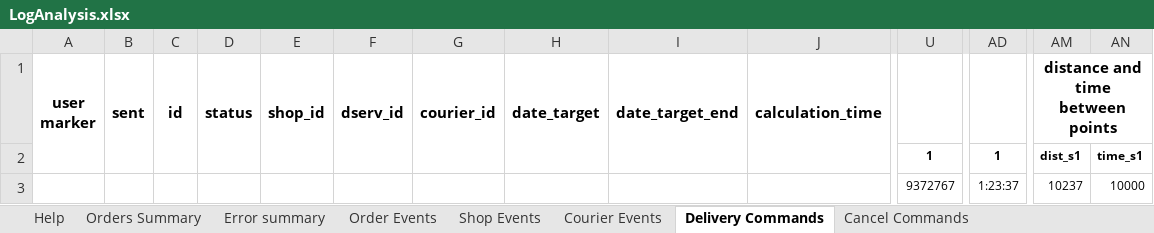
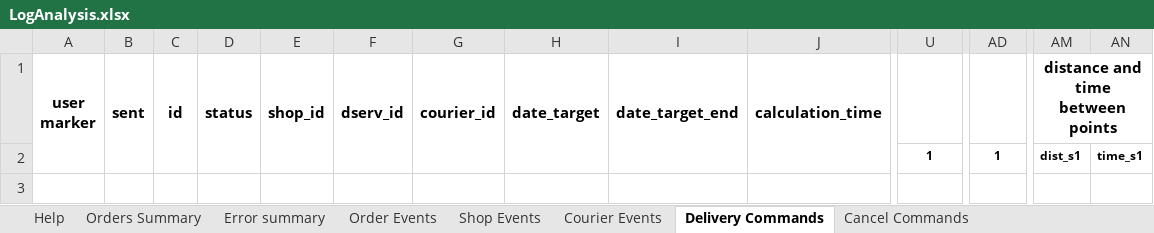
Before and after one commit to VictorRosenfeld/CourierLogistics, an Excel workbook: LogAnalyzer/ReportPattern/LogAnalysis.xlsx, sheet Delivery Commands, drawn as a sheet; only a part is shown, gaps mark what is left out; values as stored, in another font and other column widths than the file's, no borders; rows hold the shown columns only; the diff names each change by its address in the sheet, - before the commit and + after, or states it on an @@ line.

```diff
--- a/LogAnalyzer/ReportPattern/LogAnalysis.xlsx (sheet Delivery Commands)
+++ b/LogAnalyzer/ReportPattern/LogAnalysis.xlsx (sheet Delivery Commands)
-row 3:  |  |  |  |  |  |  |  |  |  | 9372767 | 1:23:37 | 10237 | 10000
```
Also changed, not shown: sheet Error summary, sheet Courier Events, sheet Shop Events, sheet Order Events, sheet Cancel Commands, 9 other files.
